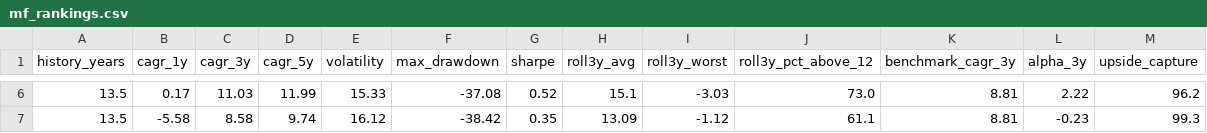
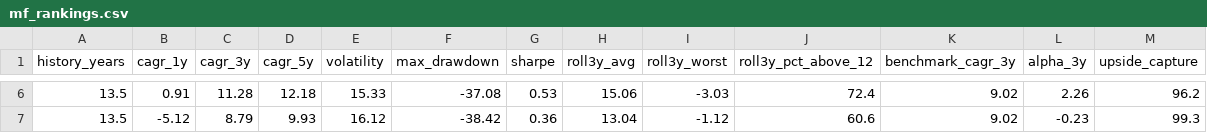
Before and after one commit to gopalbharti17/india-market-analysis, a CSV file: mf_rankings.csv, drawn as a sheet; only a part is shown, gaps mark what is left out; the diff covers the shown part only; the diff names each change by its address in the sheet, - before the commit and + after, or states it on an @@ line.

```diff
--- a/mf_rankings.csv
+++ b/mf_rankings.csv
-B6 (cagr_1y): 0.17
+B6 (cagr_1y): 0.91
-C6 (cagr_3y): 11.03
+C6 (cagr_3y): 11.28
-D6 (cagr_5y): 11.99
+D6 (cagr_5y): 12.18
-G6 (sharpe): 0.52
+G6 (sharpe): 0.53
-H6 (roll3y_avg): 15.1
+H6 (roll3y_avg): 15.06
-J6 (roll3y_pct_above_12): 73.0
+J6 (roll3y_pct_above_12): 72.4
-K6:K7 (benchmark_cagr_3y): 8.81
+K6:K7 (benchmark_cagr_3y): 9.02
-L6 (alpha_3y): 2.22
+L6 (alpha_3y): 2.26
-B7 (cagr_1y): -5.58
+B7 (cagr_1y): -5.12
-C7 (cagr_3y): 8.58
+C7 (cagr_3y): 8.79
-D7 (cagr_5y): 9.74
+D7 (cagr_5y): 9.93
-G7 (sharpe): 0.35
+G7 (sharpe): 0.36
-H7 (roll3y_avg): 13.09
+H7 (roll3y_avg): 13.04
-J7 (roll3y_pct_above_12): 61.1
+J7 (roll3y_pct_above_12): 60.6
```
Also changed, not shown: 31 edited cells elsewhere in this file, stock_rankings.csv, 3 other files.
